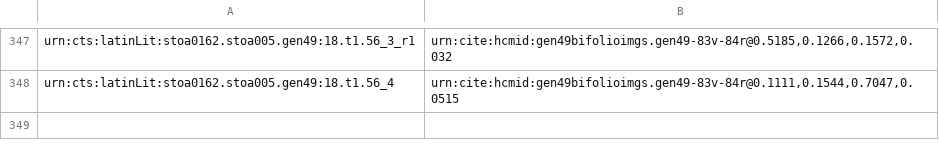
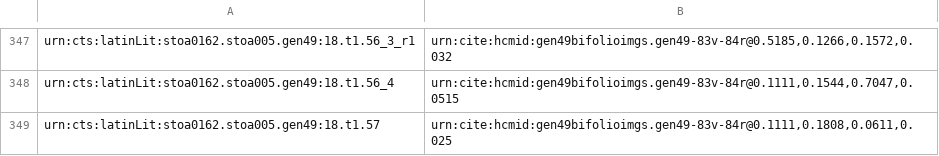
Before and after one commit to HCMID/gen49, a CSV file: indices/gen49TextToImage.csv, drawn as a sheet; only a part is shown, gaps mark what is left out.

Commit message:
Update gen49TextToImage.csv

```diff
--- a/indices/gen49TextToImage.csv
+++ b/indices/gen49TextToImage.csv
@@ -348 +348,2 @@ urn:cts:latinLit:stoa0162.stoa005.gen49:18.t1.56_3_r1,"urn:cite:hcmid:gen49bifol
 urn:cts:latinLit:stoa0162.stoa005.gen49:18.t1.56_4,"urn:cite:hcmid:gen49bifolioimgs.gen49-83v-84r@0.1111,0.1544,0.7047,0.0515"
+urn:cts:latinLit:stoa0162.stoa005.gen49:18.t1.57,"urn:cite:hcmid:gen49bifolioimgs.gen49-83v-84r@0.1111,0.1808,0.0611,0.025"
```
